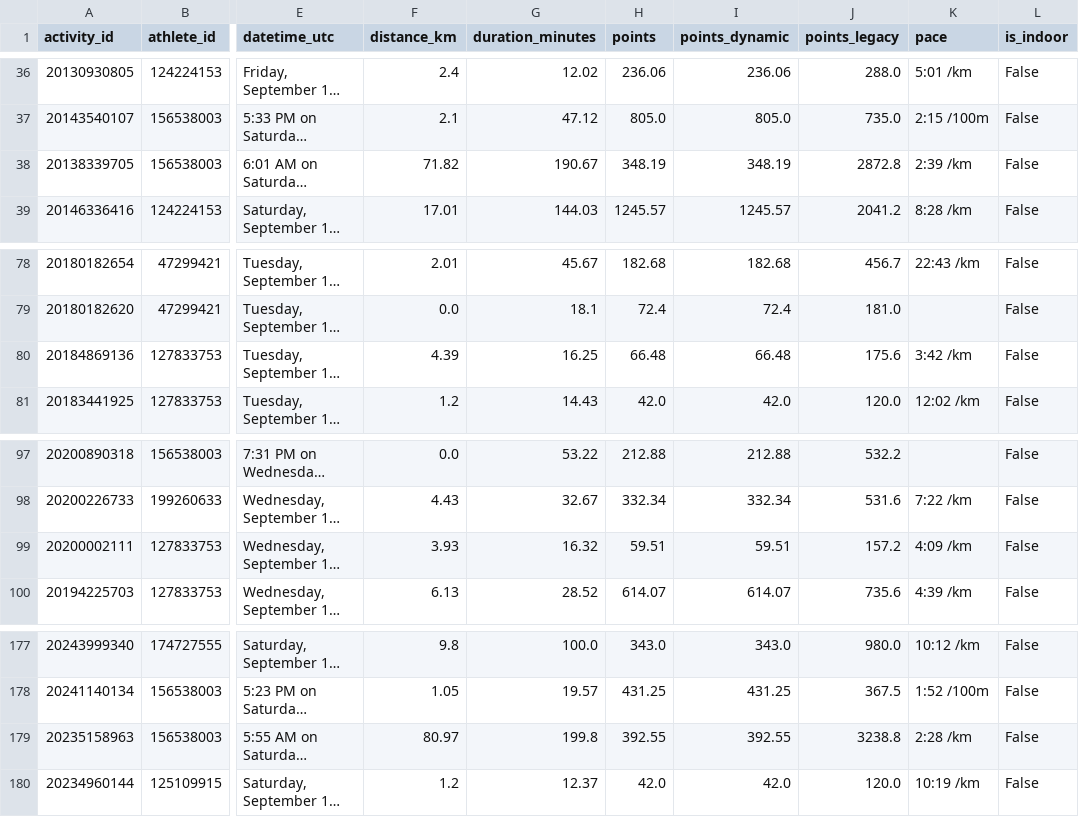
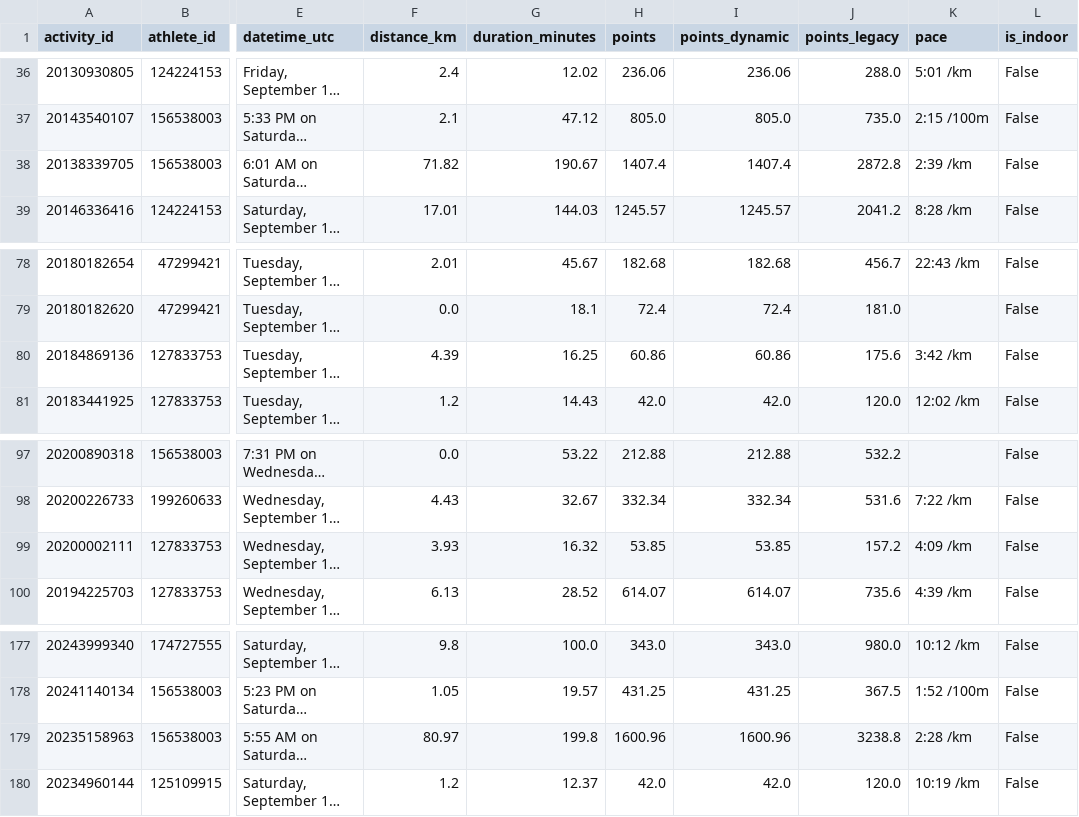
Before and after one commit to Lupilgaming/Strava2026, a CSV file: YEAR2026/activities.csv, drawn as a sheet; only a part is shown, gaps mark what is left out; long unchanged cells end in …; the diff covers the shown part only; the diff names each change by its address in the sheet, - before the commit and + after, or states it on an @@ line.

```diff
--- a/YEAR2026/activities.csv
+++ b/YEAR2026/activities.csv
-H38 (points): 348.19
+H38 (points): 1407.4
-I38 (points_dynamic): 348.19
+I38 (points_dynamic): 1407.4
-H80 (points): 66.48
+H80 (points): 60.86
-I80 (points_dynamic): 66.48
+I80 (points_dynamic): 60.86
-H99 (points): 59.51
+H99 (points): 53.85
-I99 (points_dynamic): 59.51
+I99 (points_dynamic): 53.85
-H179 (points): 392.55
+H179 (points): 1600.96
-I179 (points_dynamic): 392.55
+I179 (points_dynamic): 1600.96
```
Also changed, not shown: 23 edited cells elsewhere in this file, activities.csv, export/activities.csv, 19 other files.
